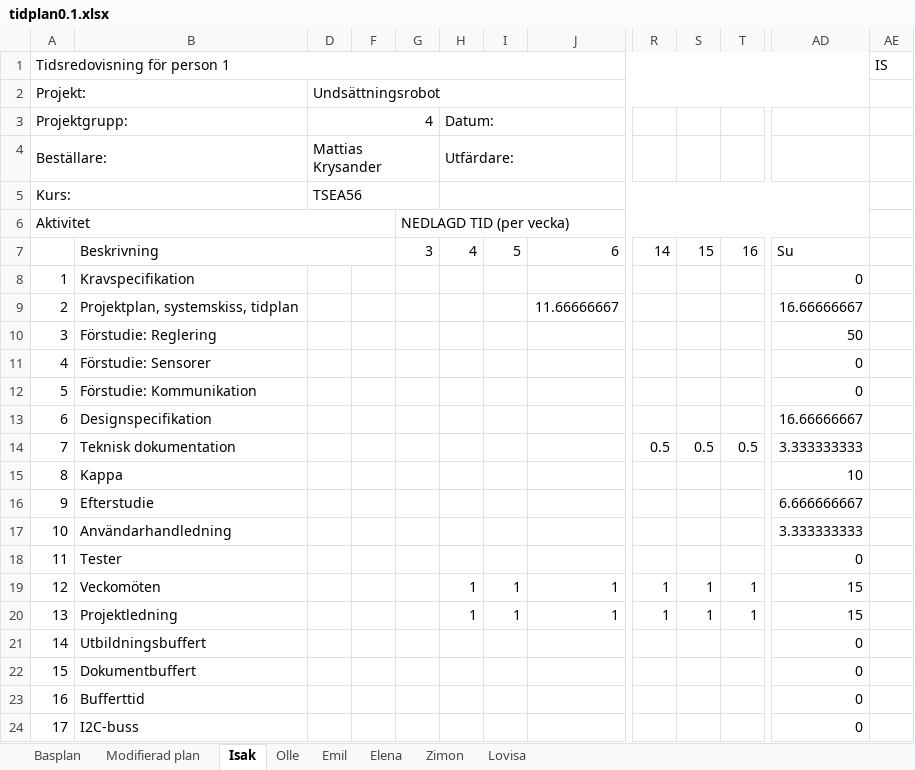
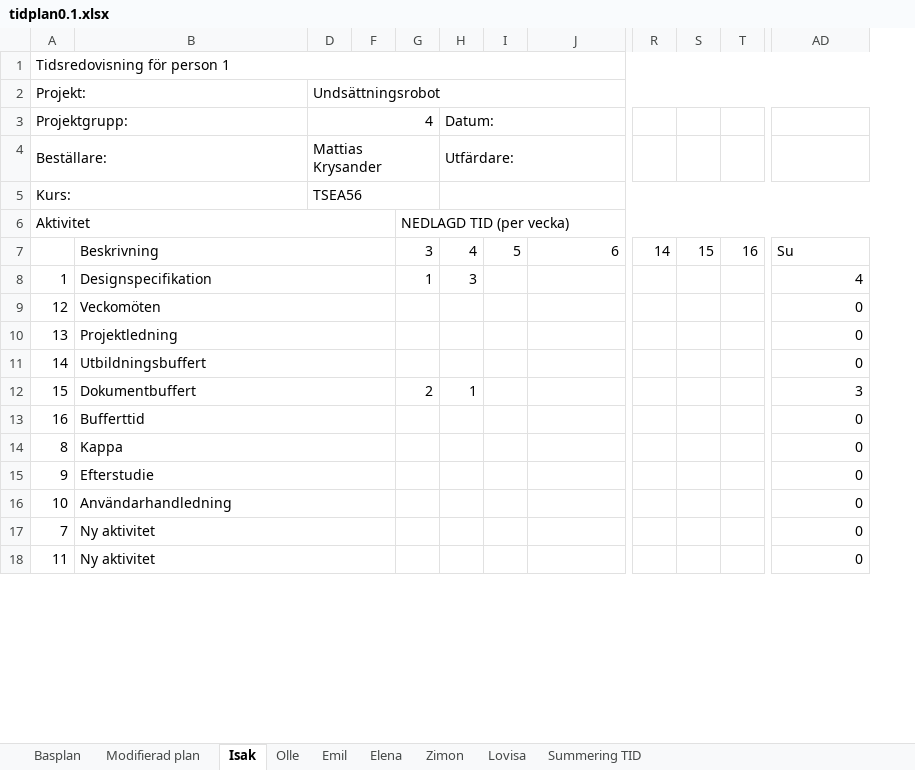
Before and after one commit to ollehu/TSEA56-Grupp-4, an Excel workbook: Dokumentation/Tidplan/tidplan0.1.xlsx, sheet Isak, drawn as a sheet; only a part is shown, gaps mark what is left out; values as stored, in another font and other column widths than the file's, no cell formats; conditional formats not drawn; removed rows and columns are numbered as before the commit, all else as after; rows hold the shown columns only; the diff covers the shown part only; the diff names each change by its address in the sheet, - before the commit and + after, or states it on an @@ line.

```diff
--- a/Dokumentation/Tidplan/tidplan0.1.xlsx (sheet Isak)
+++ b/Dokumentation/Tidplan/tidplan0.1.xlsx (sheet Isak)
+sheet tab: Summering TID
-column R, row 7: 14
+column R, row 7: 14
-column AE, row 1: IS
-row 8: 1 | Kravspecifikation |  |  |  |  |  |  |  |  |  | 0
-row 9: 2 | Projektplan, systemskiss, tidplan |  |  |  |  |  | 11.66666667 |  |  |  | 16.66666667
-row 10: 3 | Förstudie: Reglering |  |  |  |  |  |  |  |  |  | 50
-row 11: 4 | Förstudie: Sensorer |  |  |  |  |  |  |  |  |  | 0
-row 12: 5 | Förstudie: Kommunikation |  |  |  |  |  |  |  |  |  | 0
-row 13: 6 | Designspecifikation |  |  |  |  |  |  |  |  |  | 16.66666667
-row 14: 7 | Teknisk dokumentation |  |  |  |  |  |  | 0.5 | 0.5 | 0.5 | 3.333333333
-row 15: 8 | Kappa |  |  |  |  |  |  |  |  |  | 10
-row 16: 9 | Efterstudie |  |  |  |  |  |  |  |  |  | 6.666666667
-row 17: 10 | Användarhandledning |  |  |  |  |  |  |  |  |  | 3.333333333
-row 18: 11 | Tester |  |  |  |  |  |  |  |  |  | 0
-row 19: 12 | Veckomöten |  |  |  | 1 | 1 | 1 | 1 | 1 | 1 | 15
-row 20: 13 | Projektledning |  |  |  | 1 | 1 | 1 | 1 | 1 | 1 | 15
+row 8: 1 | Designspecifikation |  |  | 1 | 3 |  |  |  |  |  | 4
+row 9: 12 | Veckomöten |  |  |  |  |  |  |  |  |  | 0
+row 10: 13 | Projektledning |  |  |  |  |  |  |  |  |  | 0
+B11:F11 merged
+B12:F12 merged
-G12: (empty)
+G12: 2
-H12: (empty)
+H12: 1
-AD12: 0
+AD12: 3
+B13:F13 merged
-row 24: 17 | I2C-buss |  |  |  |  |  |  |  |  |  | 0
+row 14: 8 | Kappa |  |  |  |  |  |  |  |  |  | 0
+row 15: 9 | Efterstudie |  |  |  |  |  |  |  |  |  | 0
+row 16: 10 | Användarhandledning |  |  |  |  |  |  |  |  |  | 0
+row 17: 7 | Ny aktivitet |  |  |  |  |  |  |  |  |  | 0
+row 18: 11 | Ny aktivitet |  |  |  |  |  |  |  |  |  | 0
```
Also changed, not shown: 33 added rows, 27 removed rows, 1 moved row, 24 edited cells and merged cells elsewhere in this sheet, sheet Modifierad plan, sheet Zimon, sheet Elena, sheet Emil, sheet Olle, sheet Lovisa, 1 more sheet, cell formats, formulas that keep their value, 2 other files.
